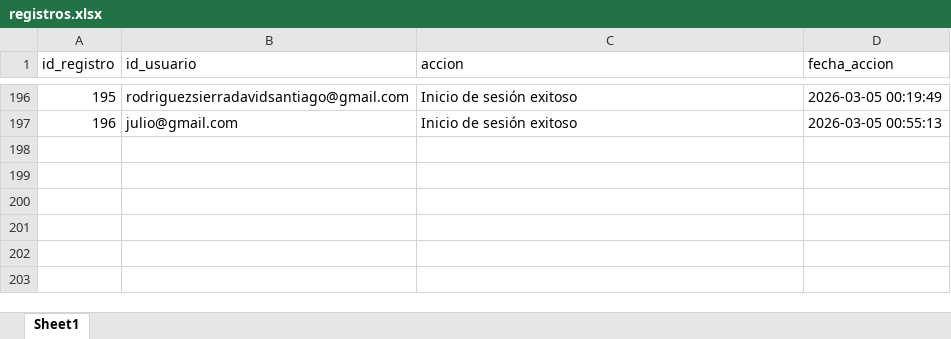
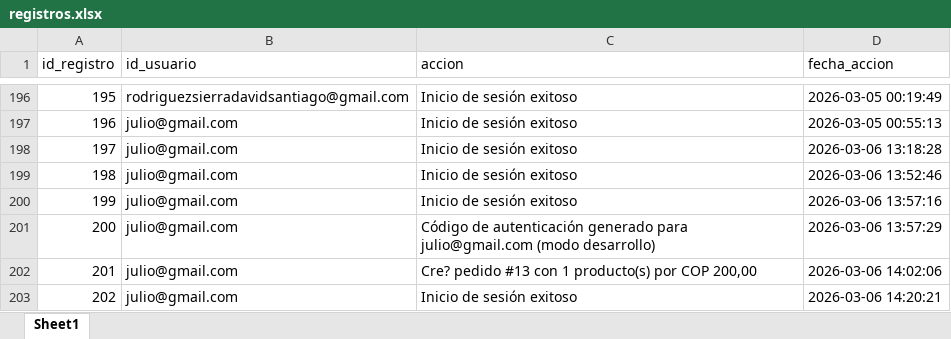
Before and after one commit to julio11916/software-de-oro, an Excel workbook: bd/registros.xlsx, sheet Sheet1, drawn as a sheet; only a part is shown, gaps mark what is left out; values as stored, in another font and other column widths than the file's, no borders; the diff names each change by its address in the sheet, - before the commit and + after, or states it on an @@ line.

```diff
--- a/bd/registros.xlsx (sheet Sheet1)
+++ b/bd/registros.xlsx (sheet Sheet1)
+row 198: 197 | julio@gmail.com | Inicio de sesión exitoso | 2026-03-06 13:18:28
+row 199: 198 | julio@gmail.com | Inicio de sesión exitoso | 2026-03-06 13:52:46
+row 200: 199 | julio@gmail.com | Inicio de sesión exitoso | 2026-03-06 13:57:16
+row 201: 200 | julio@gmail.com | Código de autenticación generado para julio@gmail.com (modo desarrollo) | 2026-03-06 13:57:29
+row 202: 201 | julio@gmail.com | Cre? pedido #13 con 1 producto(s) por COP 200,00 | 2026-03-06 14:02:06
+row 203: 202 | julio@gmail.com | Inicio de sesión exitoso | 2026-03-06 14:20:21
```
Also changed, not shown: bd/detalle_pedido.xlsx, bd/pagos.xlsx, 32 other files.
